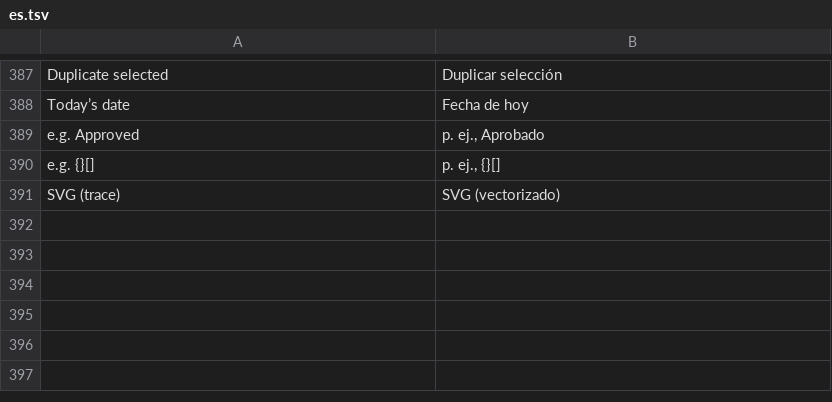
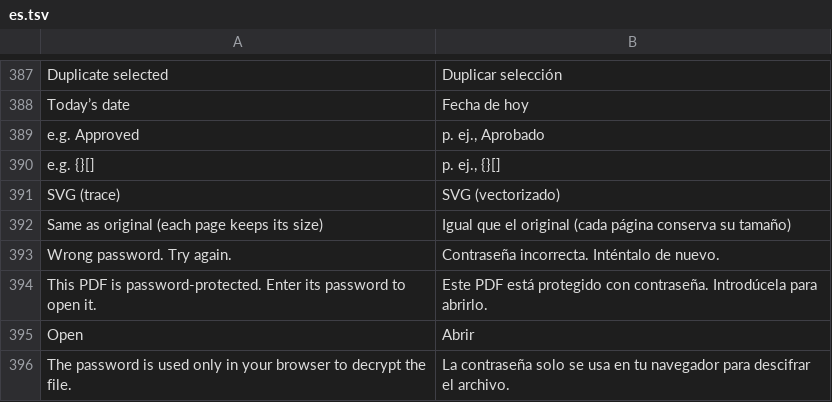
Before and after one commit to moorthiguru33/free-studio-psd, a TSV file: i18n-work/rt/es.tsv, drawn as a sheet; only a part is shown, gaps mark what is left out; the diff names each change by its address in the sheet, - before the commit and + after, or states it on an @@ line.

Commit message:
Text to PDF: lazy-load Noto CJK (SC/TC/JP/KR) + Armenian, Georgian, Ethiopic, Khmer, Lao, Myanmar, Sinhala, Odia, Tibetan, Thaana, Mongolian fonts with per-char CJK fallback; Resize PDF: custom mm size + same as original; PDF Reader: selectable text layer + password prompt; clarify PieceInfo; es pages updated

```diff
--- a/i18n-work/rt/es.tsv
+++ b/i18n-work/rt/es.tsv
+row 392: Same as original (each page keeps its size) | Igual que el original (cada página conserva su tamaño)
+row 393: Wrong password. Try again. | Contraseña incorrecta. Inténtalo de nuevo.
+row 394: This PDF is password-protected. Enter its password to open it. | Este PDF está protegido con contraseña. Introdúcela para abrirlo.
+row 395: Open | Abrir
+row 396: The password is used only in your browser to decrypt the file. | La contraseña solo se usa en tu navegador para descifrar el archivo.
```
Also changed, not shown: 34 other files.
